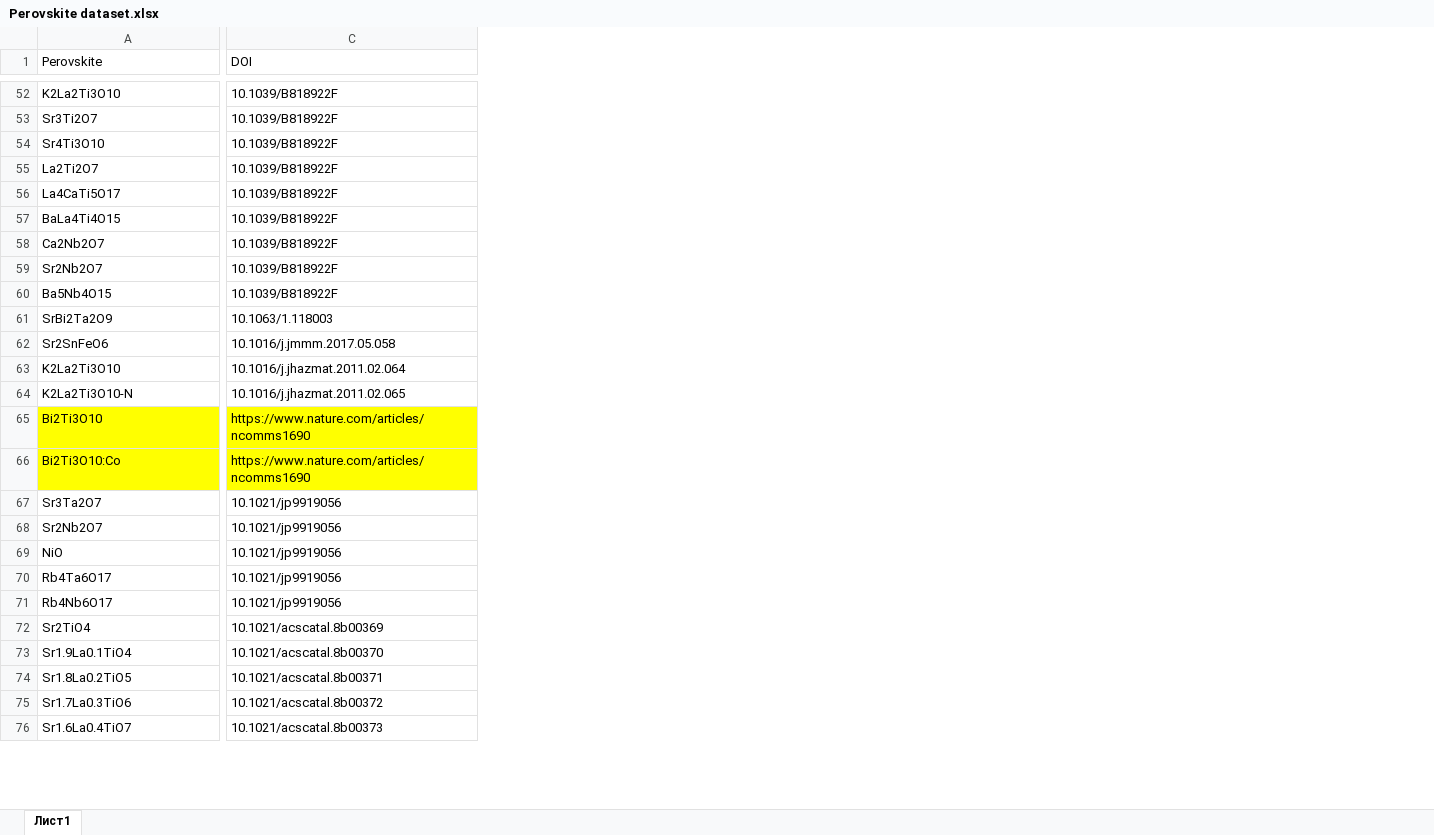
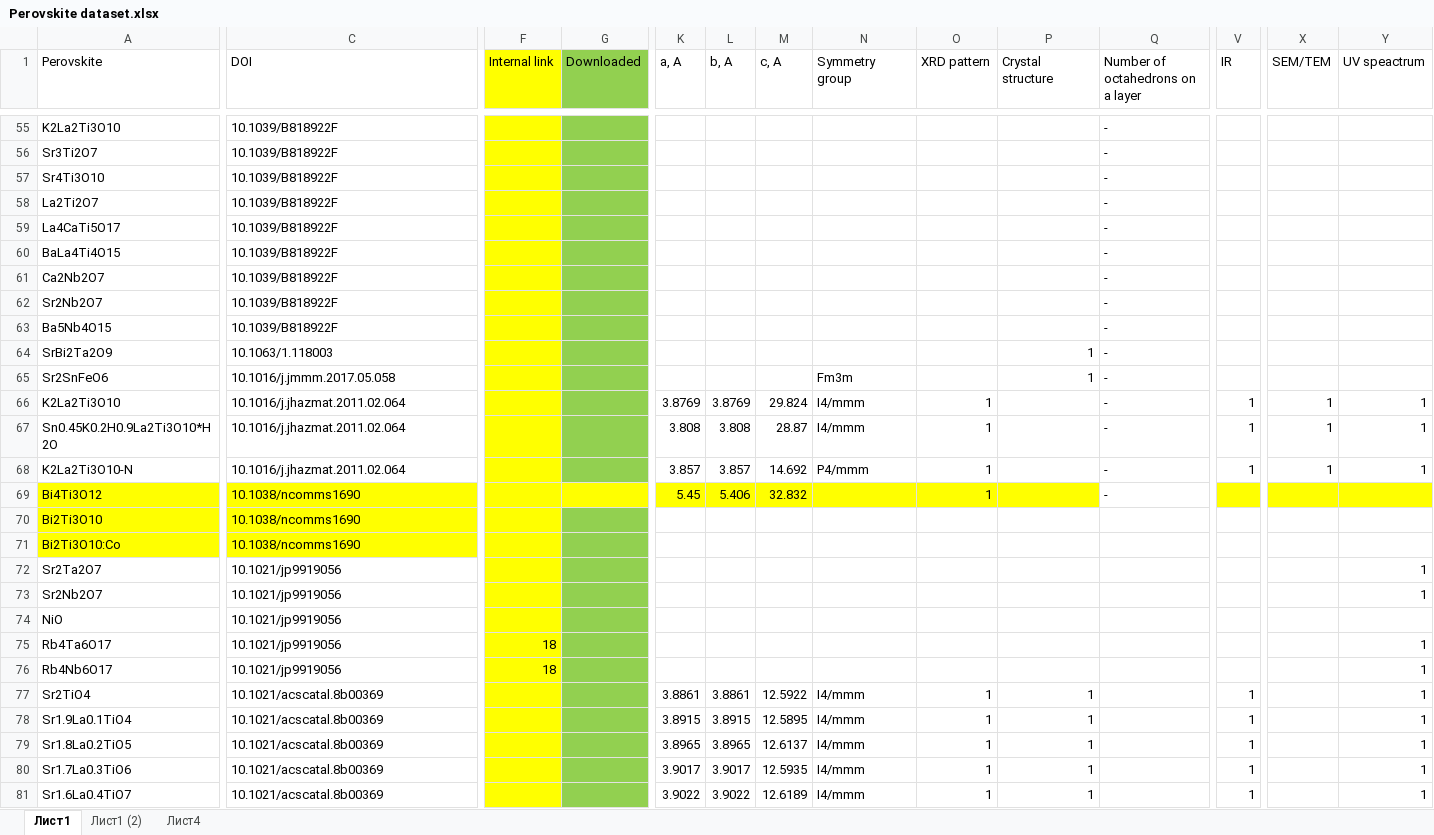
Before and after one commit to NikitaDavydov02/Perovskite-liked-oxides-bandgap-prediction, an Excel workbook: Data/Perovskite dataset.xlsx, sheet Лист1, drawn as a sheet; only a part is shown, gaps mark what is left out; values as stored, in another font and other column widths than the file's, no borders; addresses are those after the commit; rows hold the shown columns only; the diff covers the shown part only; the diff names each change by its address in the sheet, - before the commit and + after, or states it on an @@ line.

```diff
--- a/Data/Perovskite dataset.xlsx (sheet Лист1)
+++ b/Data/Perovskite dataset.xlsx (sheet Лист1)
+sheet tab: Лист1 (2)
+sheet tab: Лист4
+column F (Internal link), rows 75-76: 18 | 18
+column G (Downloaded), empty
+column K (a, A), row 66: 3.8769; row 68: 3.857; rows 77-81: 3.8861 | 3.8915 | 3.8965 | 3.9017 | 3.9022
+column L (b, A), row 66: 3.8769; row 68: 3.857; rows 77-81: 3.8861 | 3.8915 | 3.8965 | 3.9017 | 3.9022
+column M (c, A), row 66: 29.824; row 68: 14.692; rows 77-81: 12.5922 | 12.5895 | 12.6137 | 12.5935 | 12.6189
+column N (Symmetry group), rows 65-66: Fm3m | I4/mmm; row 68: P4/mmm; rows 77-81: all I4/mmm
+column O (XRD pattern), row 66: 1; row 68: 1; rows 77-81: all 1
+column P (Crystal structure), rows 64-65: 1 | 1; rows 77-81: all 1
+column Q (Number of octahedrons on a layer), rows 55-66: all -; row 68: -
+column V (IR), row 66: 1; row 68: 1; rows 77-81: all 1
+column X (SEM/TEM), row 66: 1; row 68: 1
+column Y (UV speactrum), row 66: 1; row 68: 1; rows 72-81: 1 | 1 |  | 1 | 1 | 1 | 1 | 1 | 1 | 1
+row 67: Sn0.45K0.2H0.9La2Ti3O10*H2O | 10.1016/j.jhazmat.2011.02.064 |  |  | 3.808 | 3.808 | 28.87 | I4/mmm | 1 |  | - | 1 | 1 | 1
-C68 (DOI): 10.1016/j.jhazmat.2011.02.065
+C68 (DOI): 10.1016/j.jhazmat.2011.02.064
+row 69: Bi4Ti3O12 | 10.1038/ncomms1690 |  |  | 5.45 | 5.406 | 32.832 |  | 1 |  | -
-C70:C71 (DOI): https://www.nature.com/articles/ncomms1690
+C70:C71 (DOI): 10.1038/ncomms1690
-A72 (Perovskite): Sr3Ta2O7
+A72 (Perovskite): Sr2Ta2O7
-C78 (DOI): 10.1021/acscatal.8b00370
+C78 (DOI): 10.1021/acscatal.8b00369
-C79 (DOI): 10.1021/acscatal.8b00371
+C79 (DOI): 10.1021/acscatal.8b00369
-C80 (DOI): 10.1021/acscatal.8b00372
+C80 (DOI): 10.1021/acscatal.8b00369
-C81 (DOI): 10.1021/acscatal.8b00373
+C81 (DOI): 10.1021/acscatal.8b00369
```
Also changed, not shown: 5 added rows, 2 removed rows, 8 added columns, 2 removed columns, 93 edited cells and cell formats elsewhere in this sheet.
